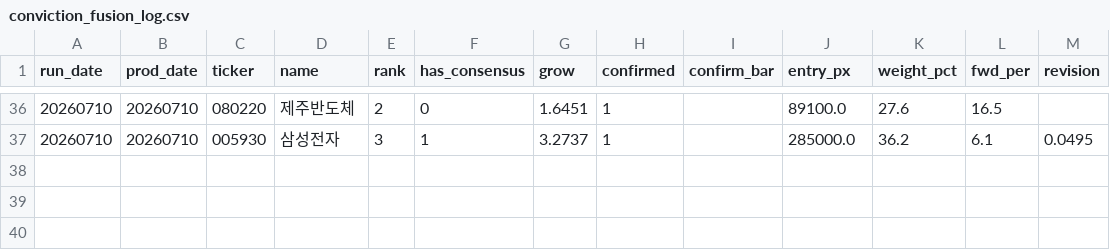
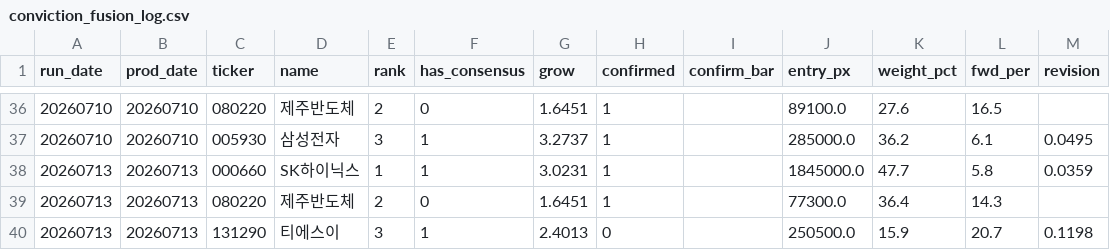
Before and after one commit to VolumeQuant/quant_py-main, a CSV file: kr_eps_momentum/conviction_fusion_log.csv, drawn as a sheet; only a part is shown, gaps mark what is left out.

```diff
--- a/kr_eps_momentum/conviction_fusion_log.csv
+++ b/kr_eps_momentum/conviction_fusion_log.csv
@@ -37 +37,4 @@ run_date,prod_date,ticker,name,rank,has_consensus,grow,confirmed,confirm_bar,ent
 20260710,20260710,005930,삼성전자,3,1,3.2737,1,,285000.0,36.2,6.1,0.0495
+20260713,20260713,000660,SK하이닉스,1,1,3.0231,1,,1845000.0,47.7,5.8,0.0359
+20260713,20260713,080220,제주반도체,2,0,1.6451,1,,77300.0,36.4,14.3,
+20260713,20260713,131290,티에스이,3,1,2.4013,0,,250500.0,15.9,20.7,0.1198
```
Also changed, not shown: 4 other files.
